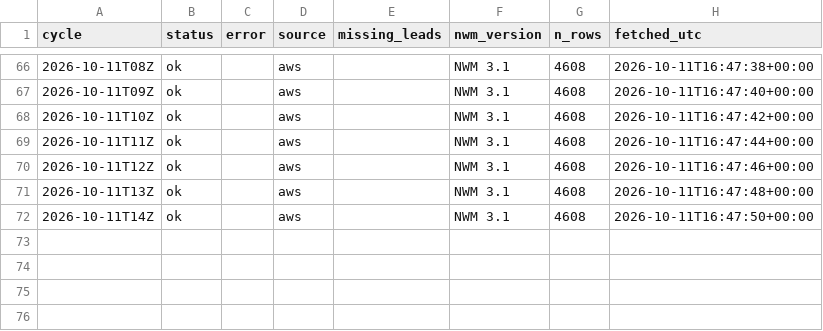
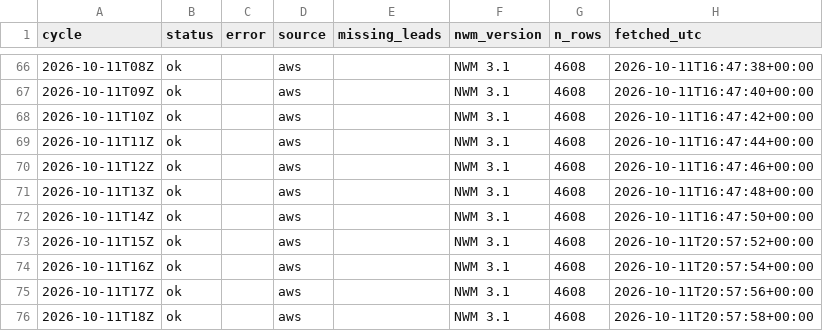
Before and after one commit to nishaanthjay/lifelines-nvm-archive, a CSV file: manifest.csv, drawn as a sheet; only a part is shown, gaps mark what is left out.

Commit message:
nwm cycles 2026-10-11T20Z

```diff
--- a/manifest.csv
+++ b/manifest.csv
@@ -72 +72,5 @@ cycle,status,error,source,missing_leads,nwm_version,n_rows,fetched_utc
 2026-10-11T14Z,ok,,aws,,NWM 3.1,4608,2026-10-11T16:47:50+00:00
+2026-10-11T15Z,ok,,aws,,NWM 3.1,4608,2026-10-11T20:57:52+00:00
+2026-10-11T16Z,ok,,aws,,NWM 3.1,4608,2026-10-11T20:57:54+00:00
+2026-10-11T17Z,ok,,aws,,NWM 3.1,4608,2026-10-11T20:57:56+00:00
+2026-10-11T18Z,ok,,aws,,NWM 3.1,4608,2026-10-11T20:57:58+00:00
```
Also changed, not shown: 4 other files.
